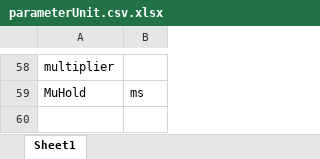
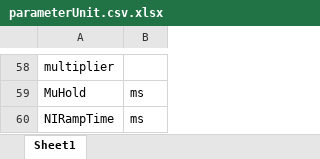
Before and after one commit to weldlabucsb/MuscleMuseum_Li, an Excel workbook: .config/becExpConfig/parameterUnit.csv.xlsx, sheet Sheet1, drawn as a sheet; only a part is shown, gaps mark what is left out; values as stored, in another font and other column widths than the file's, no borders; the diff names each change by its address in the sheet, - before the commit and + after, or states it on an @@ line.

Commit message:
bug fixing. parameter updating

```diff
--- a/.config/becExpConfig/parameterUnit.csv.xlsx (sheet Sheet1)
+++ b/.config/becExpConfig/parameterUnit.csv.xlsx (sheet Sheet1)
+row 60: NIRampTime | ms
```
Also changed, not shown: .config/acquisitionConfig/roi.csv.xlsx, .config/becExpConfig/becExpType.csv.xlsx, 4 other files.
